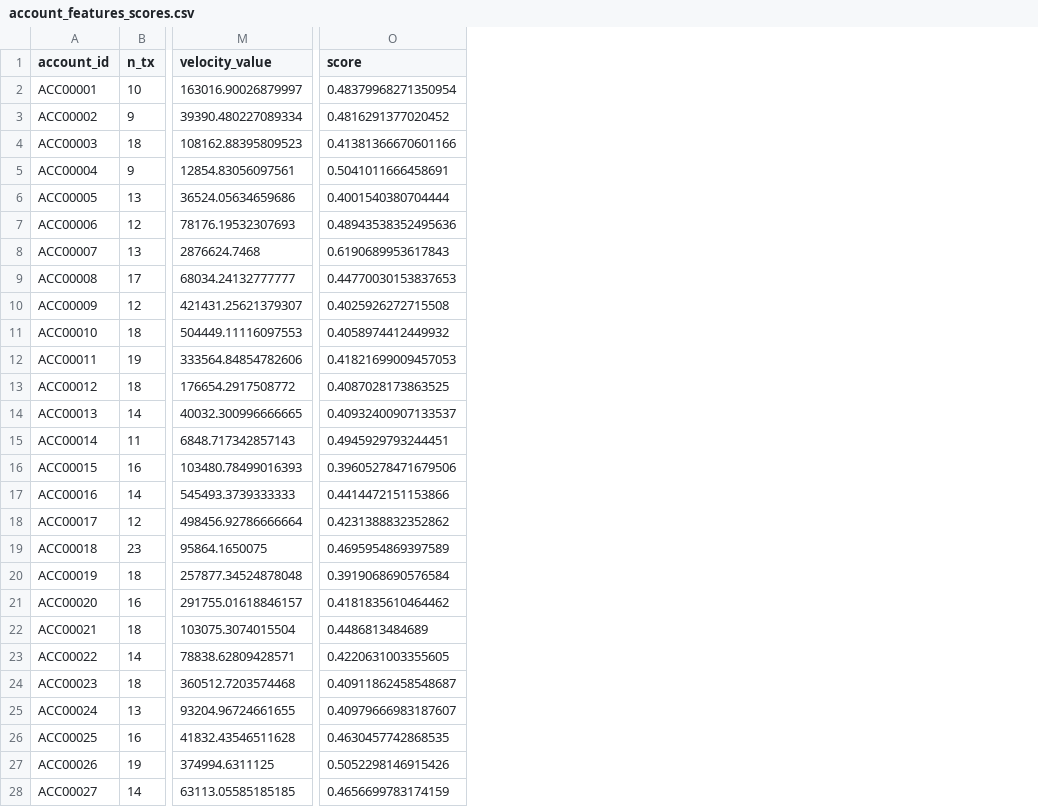
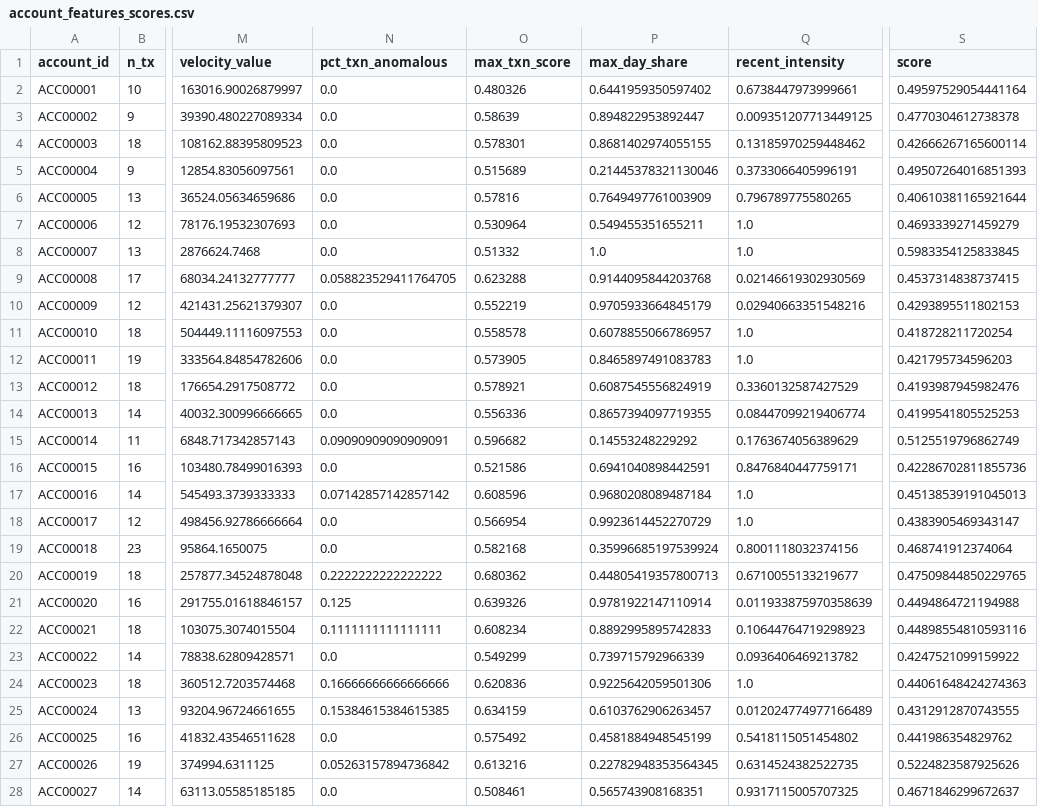
Before and after one commit to cardavil/Fraud_Exploration, a CSV file: outputs/account_features_scores.csv, drawn as a sheet; only a part is shown, gaps mark what is left out; addresses are those after the commit; the diff covers the shown part only; the diff names each change by its address in the sheet, - before the commit and + after, or states it on an @@ line.

Commit message:
feat(analysis)!: tier 2 rebuilt on 16 features fed by tier 1
Account features move to a single shared module (account_features.py,
imported by the model, the sweep, the validation and the export — the
browser scorer mirrors it). Four new features: pct_txn_anomalous and
max_txn_score (tier-1 aggregates), max_day_share (burstiness) and
recent_intensity. Same 9-account workload, better catches: two High-risk
DORMANT accounts enter (ACC00089 moved $1.9M dormant; ACC00084 $438K),
ACC00080/ACC00099 leave; top-5 unchanged and sweep-stable (Jaccard 1.0);
never-alerted 5 -> 3. Validation re-run: gap -0.009 (no memorization),
seed stability 0.80, top-decile alert rate 0.70 vs 0.41. Model re-export
verified to 8e-14.

```diff
--- a/outputs/account_features_scores.csv
+++ b/outputs/account_features_scores.csv
+column N (pct_txn_anomalous), rows 2-28: 0.0 | 0.0 | 0.0 | 0.0 | 0.0 | 0.0 | 0.0 | 0.058823529411764705 | 0.0 | 0.0 | 0.0 | 0.0 | 0.0 | 0.09090909090909091 | 0.0 | 0.07142857142857142 | 0.0 | 0.0 | 0.2222222222222222 | 0.125 | 0.1111111111111111 | 0.0 | 0.16666666666666666 | 0.15384615384615385 | 0.0 | 0.05263157894736842 | 0.0
+column O (max_txn_score), rows 2-28: 0.480326 | 0.58639 | 0.578301 | 0.515689 | 0.57816 | 0.530964 | 0.51332 | 0.623288 | 0.552219 | 0.558578 | 0.573905 | 0.578921 | 0.556336 | 0.596682 | 0.521586 | 0.608596 | 0.566954 | 0.582168 | 0.680362 | 0.639326 | 0.608234 | 0.549299 | 0.620836 | 0.634159 | 0.575492 | 0.613216 | 0.508461
+column P (max_day_share), rows 2-28: 0.6441959350597402 | 0.894822953892447 | 0.8681402974055155 | 0.21445378321130046 | 0.7649497761003909 | 0.549455351655211 | 1.0 | 0.9144095844203768 | 0.9705933664845179 | 0.6078855066786957 | 0.8465897491083783 | 0.6087545556824919 | 0.8657394097719355 | 0.14553248229292 | 0.6941040898442591 | 0.9680208089487184 | 0.9923614452270729 | 0.35996685197539924 | 0.44805419357800713 | 0.9781922147110914 | 0.8892995895742833 | 0.739715792966339 | 0.9225642059501306 | 0.6103762906263457 | 0.4581884948545199 | 0.22782948353564345 | 0.565743908168351
+column Q (recent_intensity), rows 2-28: 0.6738447973999661 | 0.009351207713449125 | 0.13185970259448462 | 0.3733066405996191 | 0.796789775580265 | 1.0 | 1.0 | 0.02146619302930569 | 0.02940663351548216 | 1.0 | 1.0 | 0.3360132587427529 | 0.08447099219406774 | 0.1763674056389629 | 0.8476840447759171 | 1.0 | 1.0 | 0.8001118032374156 | 0.6710055133219677 | 0.011933875970358639 | 0.10644764719298923 | 0.0936406469213782 | 1.0 | 0.012024774977166489 | 0.5418115051454802 | 0.6314524382522735 | 0.9317115005707325
-S2 (score): 0.48379968271350954
+S2 (score): 0.49597529054441164
-S3 (score): 0.4816291377020452
+S3 (score): 0.4770304612738378
-S4 (score): 0.41381366670601166
+S4 (score): 0.42666267165600114
-S5 (score): 0.5041011666458691
+S5 (score): 0.49507264016851393
-S6 (score): 0.4001540380704444
+S6 (score): 0.40610381165921644
-S7 (score): 0.48943538352495636
+S7 (score): 0.4693339271459279
-S8 (score): 0.6190689953617843
+S8 (score): 0.5983354125833845
-S9 (score): 0.44770030153837653
+S9 (score): 0.4537314838737415
-S10 (score): 0.4025926272715508
+S10 (score): 0.4293895511802153
-S11 (score): 0.4058974412449932
+S11 (score): 0.418728211720254
-S12 (score): 0.41821699009457053
+S12 (score): 0.421795734596203
-S13 (score): 0.4087028173863525
+S13 (score): 0.4193987945982476
-S14 (score): 0.40932400907133537
+S14 (score): 0.4199541805525253
-S15 (score): 0.4945929793244451
+S15 (score): 0.5125519796862749
-S16 (score): 0.39605278471679506
+S16 (score): 0.42286702811855736
-S17 (score): 0.4414472151153866
+S17 (score): 0.45138539191045013
-S18 (score): 0.4231388832352862
+S18 (score): 0.4383905469343147
-S19 (score): 0.4695954869397589
+S19 (score): 0.468741912374064
-S20 (score): 0.3919068690576584
+S20 (score): 0.47509844850229765
-S21 (score): 0.4181835610464462
+S21 (score): 0.4494864721194988
-S22 (score): 0.4486813484689
+S22 (score): 0.44898554810593116
-S23 (score): 0.4220631003355605
+S23 (score): 0.4247521099159922
-S24 (score): 0.40911862458548687
+S24 (score): 0.44061648424274363
-S25 (score): 0.40979666983187607
+S25 (score): 0.4312912870743555
-S26 (score): 0.4630457742868535
+S26 (score): 0.441986354829762
-S27 (score): 0.5052298146915426
+S27 (score): 0.5224823587925626
-S28 (score): 0.4656699783174159
+S28 (score): 0.4671846299672637
```
Also changed, not shown: 82 edited cells elsewhere in this file, outputs/anomalous_accounts.csv, 8 other files.
